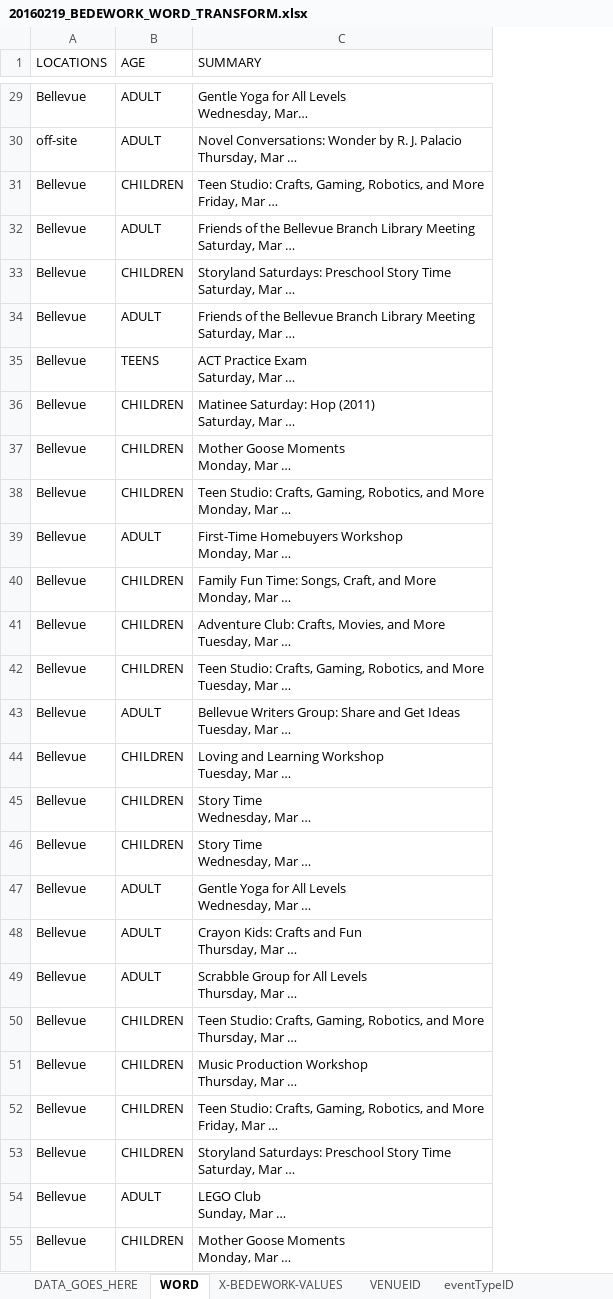
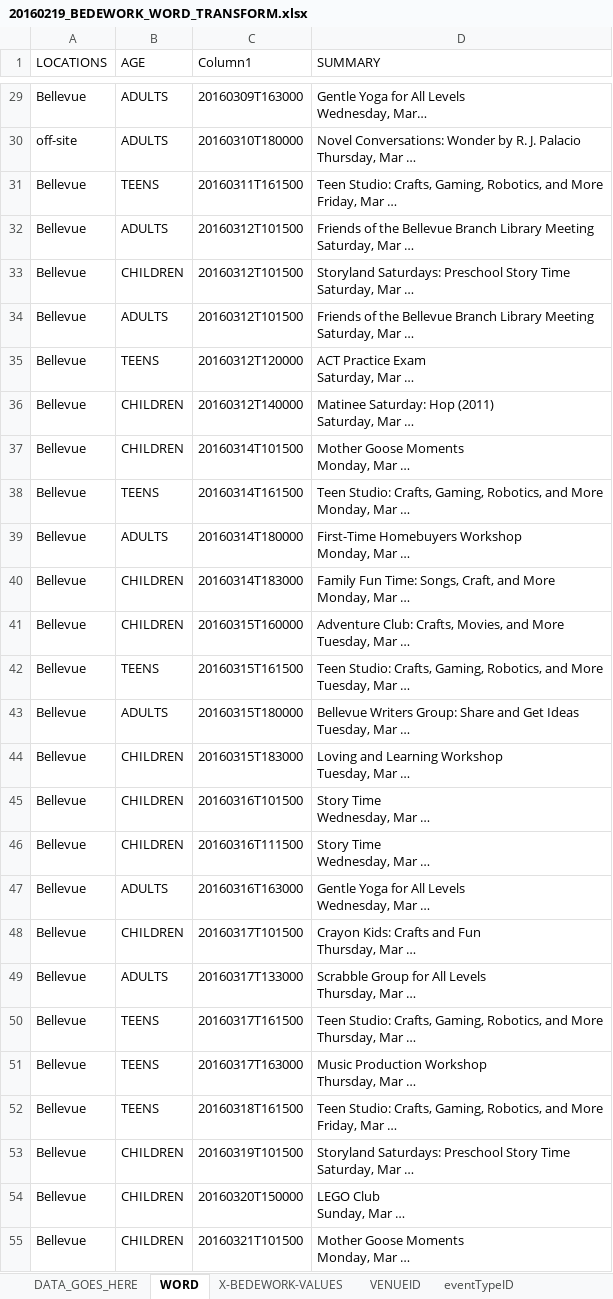
Before and after one commit to kyletcook/Concatenate-Quarterly_Programs, an Excel workbook: 20160219_BEDEWORK_WORD_TRANSFORM.xlsx, sheet WORD, drawn as a sheet; only a part is shown, gaps mark what is left out; long unchanged cells end in …; values as stored, in another font and other column widths than the file's, no borders; table styles not drawn; the diff covers the shown part only; the diff names each change by its address in the sheet, - before the commit and + after, or states it on an @@ line.

Commit message:
Added Age, Time fields to Word
On Word Tab, added columns for age that references the categories. Added
time that references StartDate

```diff
--- a/20160219_BEDEWORK_WORD_TRANSFORM.xlsx (sheet WORD)
+++ b/20160219_BEDEWORK_WORD_TRANSFORM.xlsx (sheet WORD)
+column C (Column1), rows 29-55: 20160309T163000 | 20160310T180000 | 20160311T161500 | 20160312T101500 | 20160312T101500 | 20160312T101500 | 20160312T120000 | 20160312T140000 | 20160314T101500 | 20160314T161500 | 20160314T180000 | 20160314T183000 | 20160315T160000 | 20160315T161500 | 20160315T180000 | 20160315T183000 | 20160316T101500 | 20160316T111500 | 20160316T163000 | 20160317T101500 | 20160317T133000 | 20160317T161500 | 20160317T163000 | 20160318T161500 | 20160319T101500 | 20160320T150000 | 20160321T101500
-B29:B30 (AGE): ADULT
+B29:B30 (AGE): ADULTS
-B31 (AGE): CHILDREN
+B31 (AGE): TEENS
-B32 (AGE): ADULT
+B32 (AGE): ADULTS
-B34 (AGE): ADULT
+B34 (AGE): ADULTS
-B38 (AGE): CHILDREN
+B38 (AGE): TEENS
-B39 (AGE): ADULT
+B39 (AGE): ADULTS
-B42 (AGE): CHILDREN
+B42 (AGE): TEENS
-B43 (AGE): ADULT
+B43 (AGE): ADULTS
-B47 (AGE): ADULT
+B47 (AGE): ADULTS
-B48 (AGE): ADULT
+B48 (AGE): CHILDREN
-B49 (AGE): ADULT
+B49 (AGE): ADULTS
-B50:B52 (AGE): CHILDREN
+B50:B52 (AGE): TEENS
-B54 (AGE): ADULT
+B54 (AGE): CHILDREN
```
Also changed, not shown: 110 edited cells and cell formats elsewhere in this sheet, sheet DESTINATION, sheet DATA_GOES_HERE, formulas that keep their value, charts or pictures.
